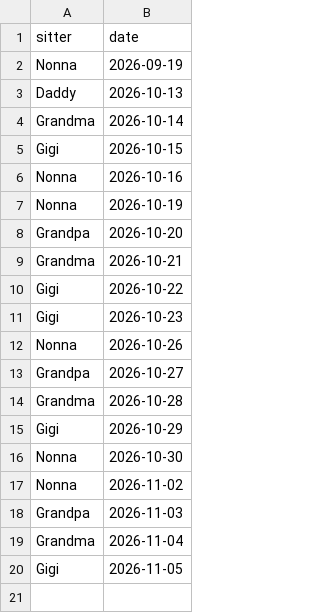
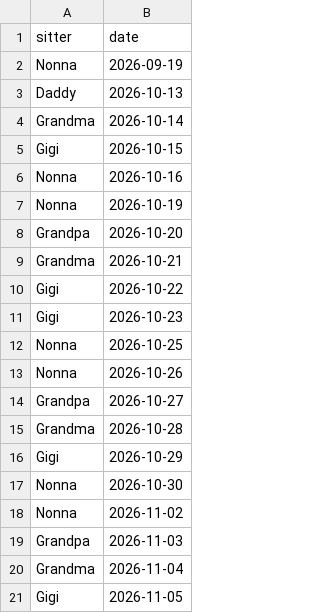
Before and after one commit to mapmap3/Creative, a CSV file: data/lyla-calendar.csv, drawn as a sheet.

Commit message:
Update Lyla calendar

```diff
--- a/data/lyla-calendar.csv
+++ b/data/lyla-calendar.csv
@@ -11,2 +11,3 @@ Gigi,2026-10-22
 Gigi,2026-10-23
+Nonna,2026-10-25
 Nonna,2026-10-26
```
